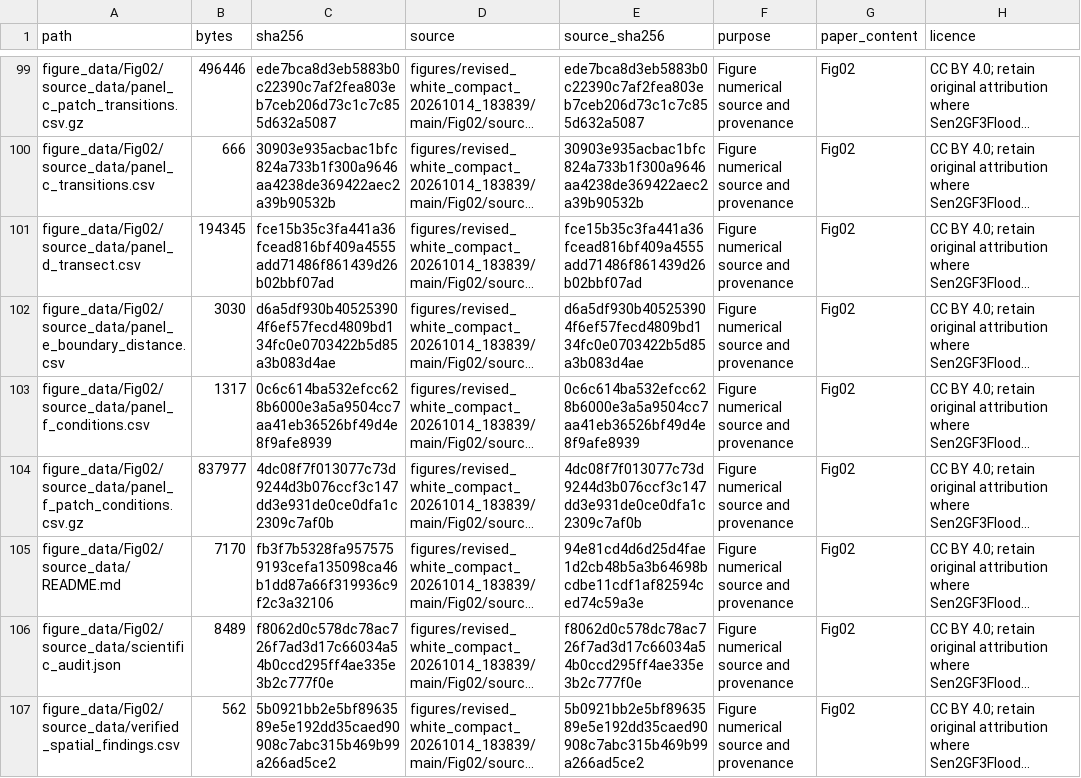
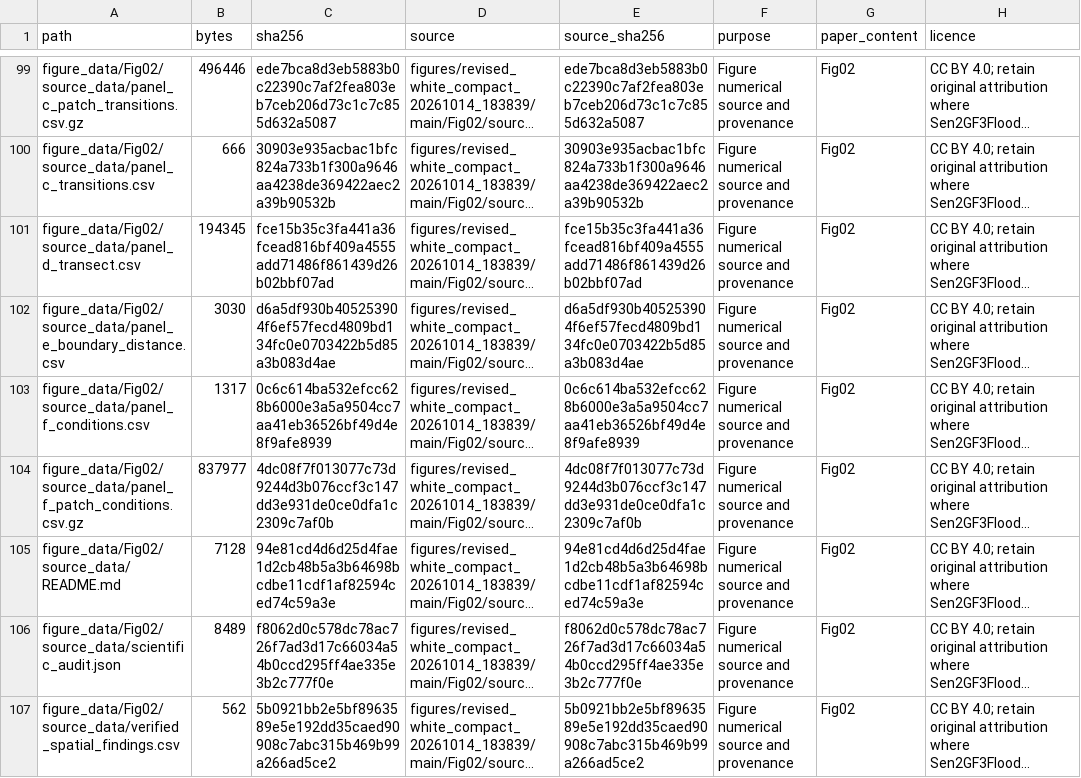
Before and after one commit to Xzr-CUMTB/flood-mapping-review, a CSV file: provenance/replication_payload_manifest.csv, drawn as a sheet; only a part is shown, gaps mark what is left out; long unchanged cells end in …; the diff covers the shown part only; the diff names each change by its address in the sheet, - before the commit and + after, or states it on an @@ line.

Commit message:
Record independent clone reproduction and publication data QA evidence

```diff
--- a/provenance/replication_payload_manifest.csv
+++ b/provenance/replication_payload_manifest.csv
-B105 (bytes): 7170
+B105 (bytes): 7128
-C105 (sha256): fb3f7b5328fa9575759193cefa135098ca46b1dd87a66f319936c9f2c3a32106
+C105 (sha256): 94e81cd4d6d25d4fae1d2cb48b5a3b64698bcdbe11cdf1af82594ced74c59a3e
```
Also changed, not shown: 16 edited cells elsewhere in this file, provenance/replication_transport_manifest.csv, 10 other files.
